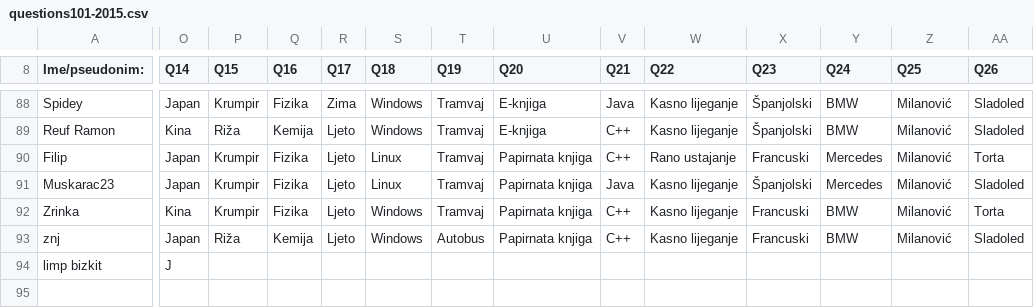
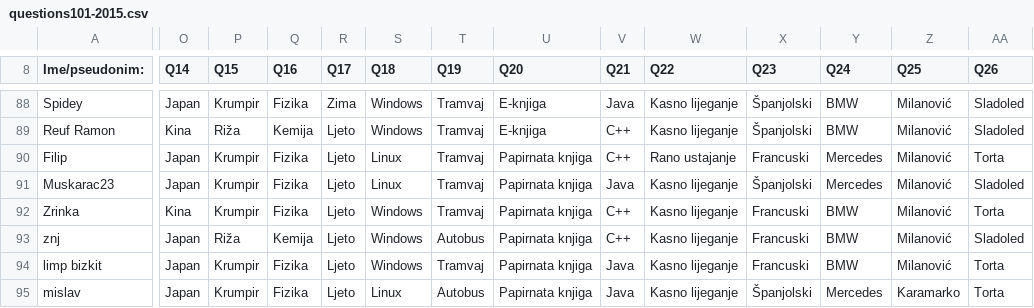
Before and after one commit to AlterEgogo/AI-MachineLearning-Studies, a CSV file: data/questions101-2015.csv, drawn as a sheet; only a part is shown, gaps mark what is left out; rows hold the shown columns only; the diff covers the shown part only; the diff names each change by its address in the sheet, - before the commit and + after, or states it on an @@ line.

Commit message:
added more comments

```diff
--- a/data/questions101-2015.csv
+++ b/data/questions101-2015.csv
-O94 (Q14): J
+O94 (Q14): Japan
-P94 (Q15): (empty)
+P94 (Q15): Krumpir
-Q94 (Q16): (empty)
+Q94 (Q16): Fizika
-R94 (Q17): (empty)
+R94 (Q17): Ljeto
-S94 (Q18): (empty)
+S94 (Q18): Windows
-T94 (Q19): (empty)
+T94 (Q19): Tramvaj
-U94 (Q20): (empty)
+U94 (Q20): Papirnata knjiga
-V94 (Q21): (empty)
+V94 (Q21): Java
-W94 (Q22): (empty)
+W94 (Q22): Kasno lijeganje
-X94 (Q23): (empty)
+X94 (Q23): Francuski
-Y94 (Q24): (empty)
+Y94 (Q24): BMW
-Z94 (Q25): (empty)
+Z94 (Q25): Milanović
-AA94 (Q26): (empty)
+AA94 (Q26): Torta
+row 95: mislav | Japan | Krumpir | Fizika | Ljeto | Linux | Autobus | Papirnata knjiga | Java | Kasno lijeganje | Španjolski | Mercedes | Karamarko | Torta
```
Also changed, not shown: 75 edited cells elsewhere in this file.
